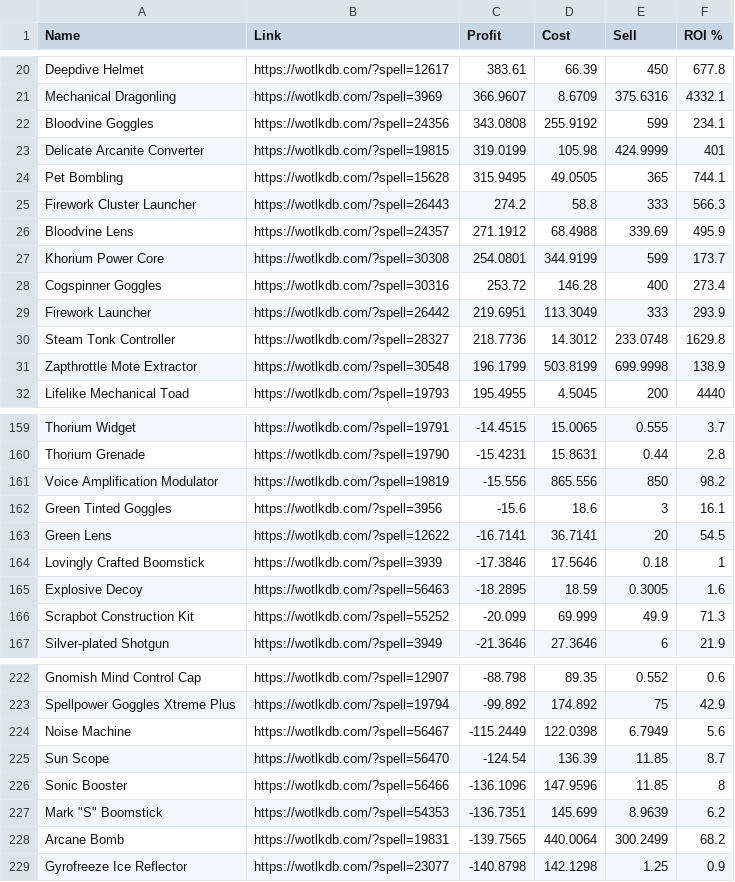
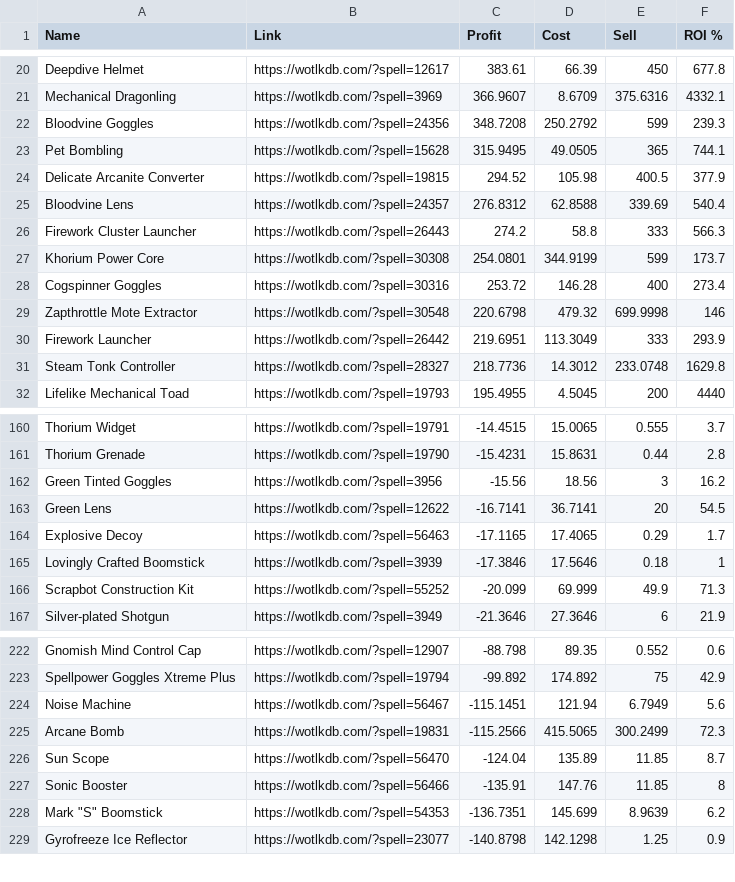
Before and after one commit to rannmann/warmane-icecrown-crafting-profitability, a CSV file: csv/Engineering - Icecrown - Horde.csv, drawn as a sheet; only a part is shown, gaps mark what is left out; the diff covers the shown part only.

```diff
--- a/csv/Engineering - Icecrown - Horde.csv
+++ b/csv/Engineering - Icecrown - Horde.csv
@@ -21,12 +21,12 @@ Deepdive Helmet, https://wotlkdb.com/?spell=12617, 383.61, 66.39, 450, 677.8
 Mechanical Dragonling, https://wotlkdb.com/?spell=3969, 366.9607, 8.6709, 375.6316, 4332.1
-Bloodvine Goggles, https://wotlkdb.com/?spell=24356, 343.0808, 255.9192, 599, 234.1
-Delicate Arcanite Converter, https://wotlkdb.com/?spell=19815, 319.0199, 105.98, 424.9999, 401
+Bloodvine Goggles, https://wotlkdb.com/?spell=24356, 348.7208, 250.2792, 599, 239.3
 Pet Bombling, https://wotlkdb.com/?spell=15628, 315.9495, 49.0505, 365, 744.1
+Delicate Arcanite Converter, https://wotlkdb.com/?spell=19815, 294.52, 105.98, 400.5, 377.9
+Bloodvine Lens, https://wotlkdb.com/?spell=24357, 276.8312, 62.8588, 339.69, 540.4
 Firework Cluster Launcher, https://wotlkdb.com/?spell=26443, 274.2, 58.8, 333, 566.3
-Bloodvine Lens, https://wotlkdb.com/?spell=24357, 271.1912, 68.4988, 339.69, 495.9
 Khorium Power Core, https://wotlkdb.com/?spell=30308, 254.0801, 344.9199, 599, 173.7
 Cogspinner Goggles, https://wotlkdb.com/?spell=30316, 253.72, 146.28, 400, 273.4
+Zapthrottle Mote Extractor, https://wotlkdb.com/?spell=30548, 220.6798, 479.32, 699.9998, 146
 Firework Launcher, https://wotlkdb.com/?spell=26442, 219.6951, 113.3049, 333, 293.9
 Steam Tonk Controller, https://wotlkdb.com/?spell=28327, 218.7736, 14.3012, 233.0748, 1629.8
-Zapthrottle Mote Extractor, https://wotlkdb.com/?spell=30548, 196.1799, 503.8199, 699.9998, 138.9
 Lifelike Mechanical Toad, https://wotlkdb.com/?spell=19793, 195.4955, 4.5045, 200, 4440
@@ -160,7 +161,6 @@ Thorium Widget, https://wotlkdb.com/?spell=19791, -14.4515, 15.0065, 0.555, 3.7
 Thorium Grenade, https://wotlkdb.com/?spell=19790, -15.4231, 15.8631, 0.44, 2.8
-Voice Amplification Modulator, https://wotlkdb.com/?spell=19819, -15.556, 865.556, 850, 98.2
-Green Tinted Goggles, https://wotlkdb.com/?spell=3956, -15.6, 18.6, 3, 16.1
+Green Tinted Goggles, https://wotlkdb.com/?spell=3956, -15.56, 18.56, 3, 16.2
 Green Lens, https://wotlkdb.com/?spell=12622, -16.7141, 36.7141, 20, 54.5
+Explosive Decoy, https://wotlkdb.com/?spell=56463, -17.1165, 17.4065, 0.29, 1.7
 Lovingly Crafted Boomstick, https://wotlkdb.com/?spell=3939, -17.3846, 17.5646, 0.18, 1
-Explosive Decoy, https://wotlkdb.com/?spell=56463, -18.2895, 18.59, 0.3005, 1.6
 Scrapbot Construction Kit, https://wotlkdb.com/?spell=55252, -20.099, 69.999, 49.9, 71.3
@@ -223,7 +223,7 @@ Gnomish Mind Control Cap, https://wotlkdb.com/?spell=12907, -88.798, 89.35, 0.55
 Spellpower Goggles Xtreme Plus, https://wotlkdb.com/?spell=19794, -99.892, 174.892, 75, 42.9
-Noise Machine, https://wotlkdb.com/?spell=56467, -115.2449, 122.0398, 6.7949, 5.6
-Sun Scope, https://wotlkdb.com/?spell=56470, -124.54, 136.39, 11.85, 8.7
-Sonic Booster, https://wotlkdb.com/?spell=56466, -136.1096, 147.9596, 11.85, 8
+Noise Machine, https://wotlkdb.com/?spell=56467, -115.1451, 121.94, 6.7949, 5.6
+Arcane Bomb, https://wotlkdb.com/?spell=19831, -115.2566, 415.5065, 300.2499, 72.3
+Sun Scope, https://wotlkdb.com/?spell=56470, -124.04, 135.89, 11.85, 8.7
+Sonic Booster, https://wotlkdb.com/?spell=56466, -135.91, 147.76, 11.85, 8
 Mark "S" Boomstick, https://wotlkdb.com/?spell=54353, -136.7351, 145.699, 8.9639, 6.2
-Arcane Bomb, https://wotlkdb.com/?spell=19831, -139.7565, 440.0064, 300.2499, 68.2
 Gyrofreeze Ice Reflector, https://wotlkdb.com/?spell=23077, -140.8798, 142.1298, 1.25, 0.9
```
Also changed, not shown: 3 added rows, 2 removed rows and 47 edited cells elsewhere in this file, csv/Alchemy - Icecrown - Horde.csv, csv/Enchanting - Icecrown - Alliance.csv, 21 other files.
